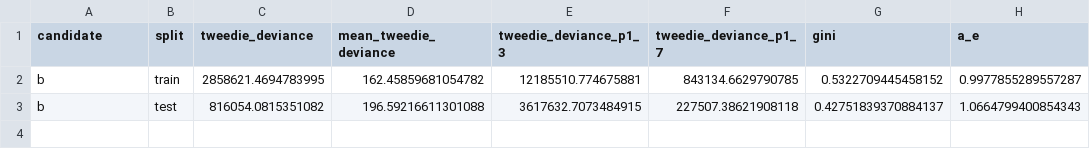
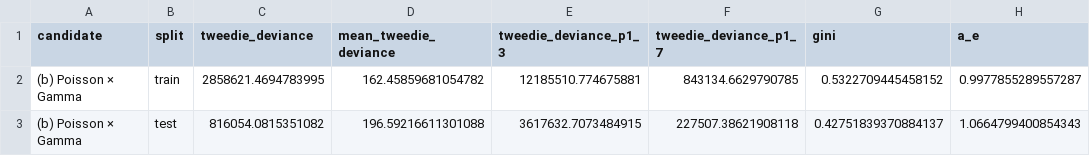
Before and after one commit to asudarmo/health-pricing-meps, a CSV file: outputs/m3_draft/scores_candidate_b.csv, drawn as a sheet; only a part is shown; the diff names each change by its address in the sheet, - before the commit and + after, or states it on an @@ line.

```diff
--- a/outputs/m3_draft/scores_candidate_b.csv
+++ b/outputs/m3_draft/scores_candidate_b.csv
-A2:A3 (candidate): b
+A2:A3 (candidate): (b) Poisson × Gamma
```
Also changed, not shown: outputs/m3_draft/final_scores.csv, outputs/m3_draft/model_comparison.csv, 19 other files.
